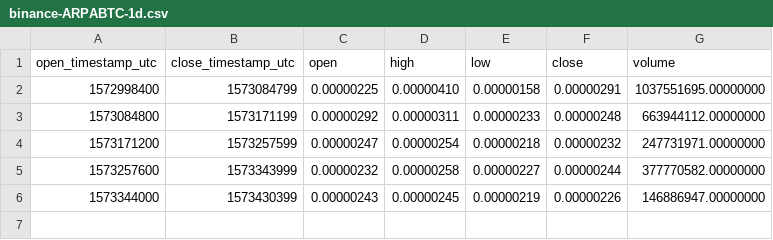
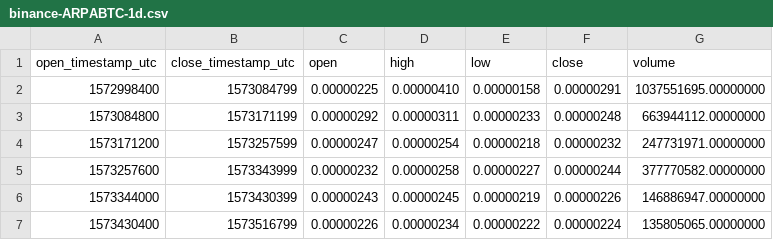
Before and after one commit to cryptobigbro/binance-ARPABTC, a CSV file: binance-ARPABTC-1d.csv, drawn as a sheet; the diff names each change by its address in the sheet, - before the commit and + after, or states it on an @@ line.

```diff
--- a/binance-ARPABTC-1d.csv
+++ b/binance-ARPABTC-1d.csv
+row 7: 1573430400 | 1573516799 | 0.00000226 | 0.00000234 | 0.00000222 | 0.00000224 | 135805065.00000000
```
Also changed, not shown: binance-ARPABTC-1h.csv, 1 other file.
